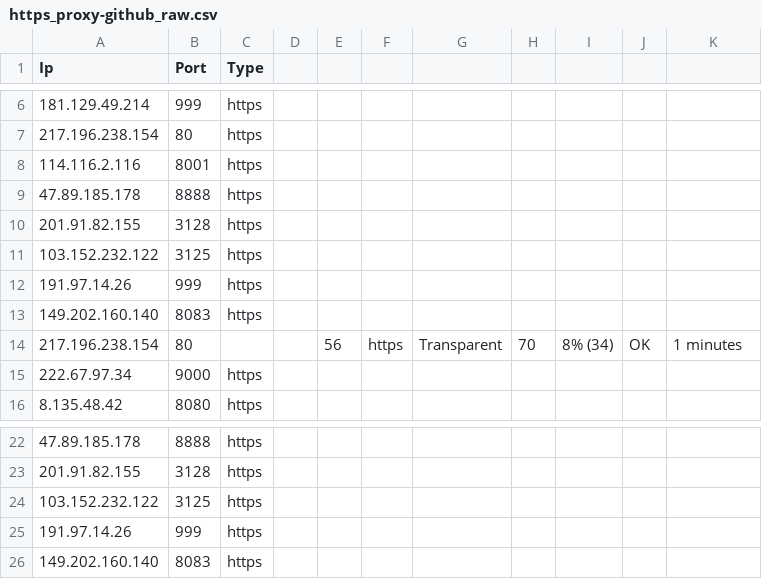
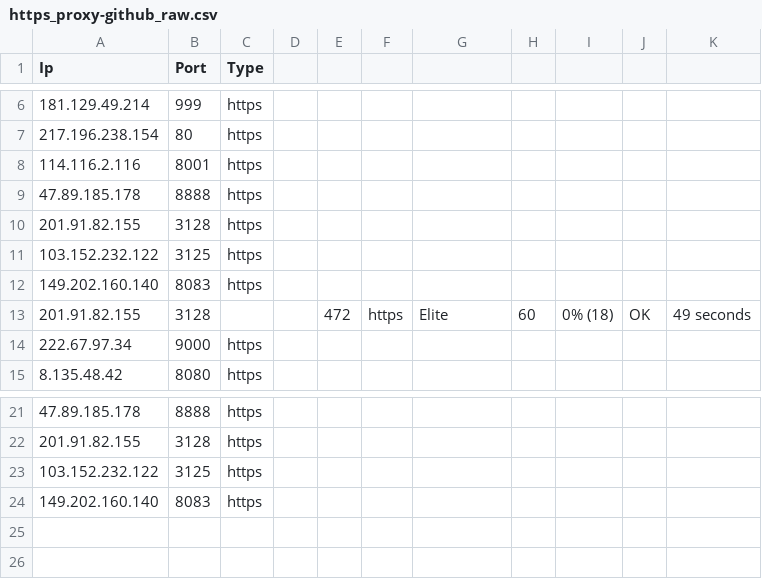
Before and after one commit to zevtyardt/proxy-list, a CSV file: csv/https_proxy-github_raw.csv, drawn as a sheet; only a part is shown, gaps mark what is left out.

```diff
--- a/csv/https_proxy-github_raw.csv
+++ b/csv/https_proxy-github_raw.csv
@@ -11,5 +11,4 @@ Ip,Port,Type
 103.152.232.122,3125,https
-191.97.14.26,999,https
 149.202.160.140,8083,https
-217.196.238.154,80,,,56,https,Transparent,70,8% (34),OK,1 minutes
+201.91.82.155,3128,,,472,https,Elite,60,0% (18),OK,49 seconds
 222.67.97.34,9000,https
@@ -24,3 +23,2 @@ Ip,Port,Type
 103.152.232.122,3125,https
-191.97.14.26,999,https
 149.202.160.140,8083,https
```
Also changed, not shown: csv/anonymous_proxy-proxylist_org.csv, csv/elite_proxy-proxylist_org.csv, 13 other files.
